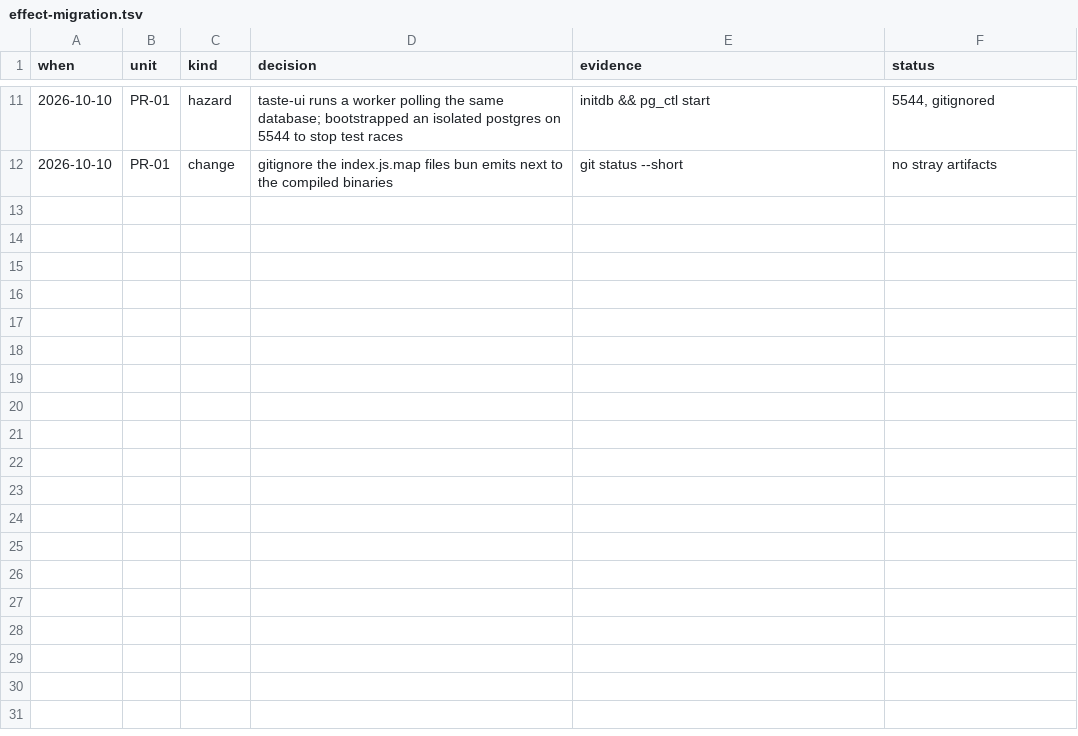
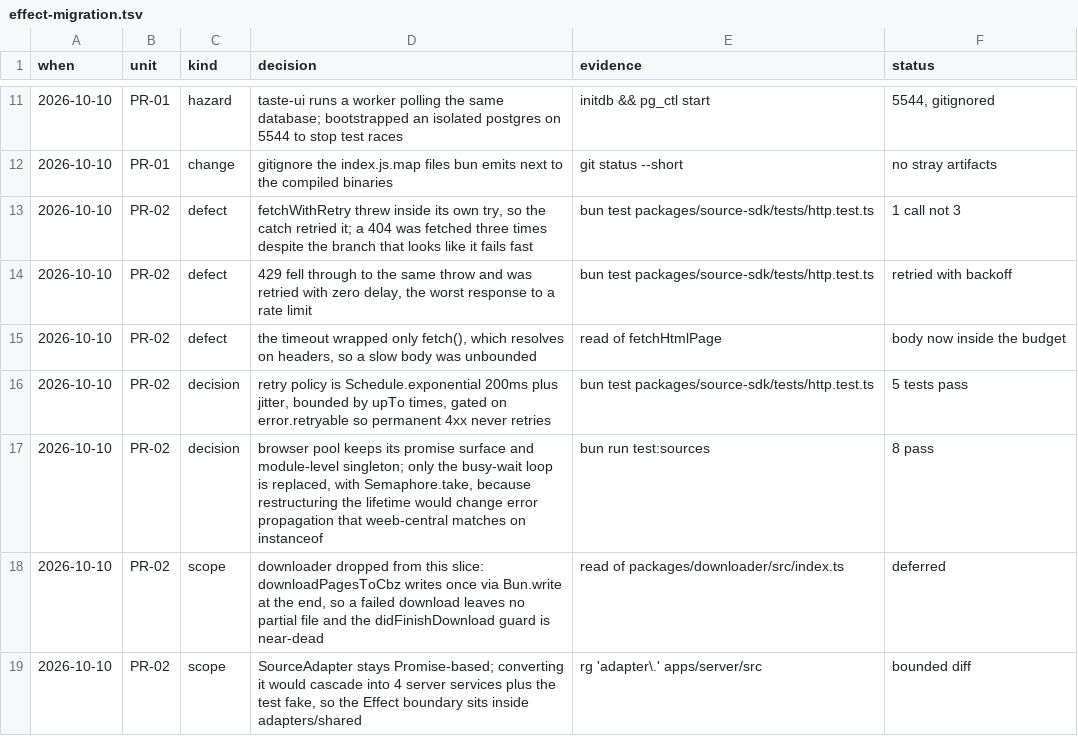
Before and after one commit to RestartDK/mangy, a TSV file: docs/effect-migration.tsv, drawn as a sheet; only a part is shown, gaps mark what is left out.

Commit message:
refactor(source-sdk): retry and bound the browser pool with Effect (#20)
* refactor(source-sdk): retry and bound the browser pool with Effect

The retry loop had two defects that only show under failure. A `throw` sat
inside the same `try` that caught it, so a 404 was fetched three times
despite the branch that reads like it fails fast. A 429 fell through to
that same path and was retried with no delay, the worst answer to a rate
limit. The timeout also wrapped only `fetch`, which resolves on headers,
leaving the body unbounded.

- `Effect.retry` over `Schedule.exponential("200 millis")` with jitter,
  bounded by `upTo`, gated on a `retryable` field so permanent 4xx never
  retries and 429 does
- the per-attempt budget now covers headers and body, with `TimeoutError`
  folded into `HttpError` so the error channel stays uniform
- `HttpError` is a tagged error carrying status, retryability and cause
- the browser pool's busy-wait loop is replaced by `Semaphore.take`; the
  idle-close timer and singleton lifetime are unchanged because
  restructuring them would alter the error propagation that weeb-central
  matches with `instanceof`

Adds five tests that fail against the old loop, including one asserting a
404 is fetched exactly once.

* refactor(source-sdk): drop fetchJson and fetchRenderedHtml

Both had zero call sites. They were carried across from the pre-Effect
implementation rather than converted deliberately, which was the wrong
call: dead code should have been deleted, not ported.

Hand-rolled `fetch` plus `response.json()` is also not the idiomatic
Effect shape for JSON. `effect/http`'s HttpClient with
`HttpClientResponse.schemaBodyJson` is. If a JSON fetch is needed later it
should be built on HttpClient, not reintroduced here.

`fetchJsonBody` was only reachable from `fetchJson` and goes with it.

```diff
--- a/docs/effect-migration.tsv
+++ b/docs/effect-migration.tsv
@@ -12 +12,8 @@ when	unit	kind	decision	evidence	status
 2026-10-10	PR-01	change	gitignore the index.js.map files bun emits next to the compiled binaries	git status --short	no stray artifacts
+2026-10-10	PR-02	defect	fetchWithRetry threw inside its own try, so the catch retried it; a 404 was fetched three times despite the branch that looks like it fails fast	bun test packages/source-sdk/tests/http.test.ts	1 call not 3
+2026-10-10	PR-02	defect	429 fell through to the same throw and was retried with zero delay, the worst response to a rate limit	bun test packages/source-sdk/tests/http.test.ts	retried with backoff
+2026-10-10	PR-02	defect	the timeout wrapped only fetch(), which resolves on headers, so a slow body was unbounded	read of fetchHtmlPage	body now inside the budget
+2026-10-10	PR-02	decision	retry policy is Schedule.exponential 200ms plus jitter, bounded by upTo times, gated on error.retryable so permanent 4xx never retries	bun test packages/source-sdk/tests/http.test.ts	5 tests pass
+2026-10-10	PR-02	decision	browser pool keeps its promise surface and module-level singleton; only the busy-wait loop is replaced, with Semaphore.take, because restructuring the lifetime would change error propagation that weeb-central matches on instanceof	bun run test:sources	8 pass
+2026-10-10	PR-02	scope	downloader dropped from this slice: downloadPagesToCbz writes once via Bun.write at the end, so a failed download leaves no partial file and the didFinishDownload guard is near-dead	read of packages/downloader/src/index.ts	deferred
+2026-10-10	PR-02	scope	SourceAdapter stays Promise-based; converting it would cascade into 4 server services plus the test fake, so the Effect boundary sits inside adapters/shared	rg 'adapter\.' apps/server/src	bounded diff
```
Also changed, not shown: 5 other files.
